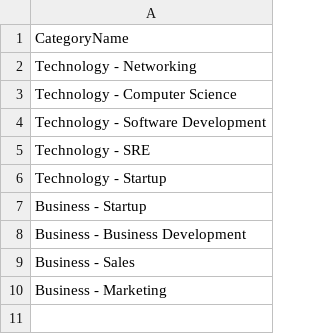
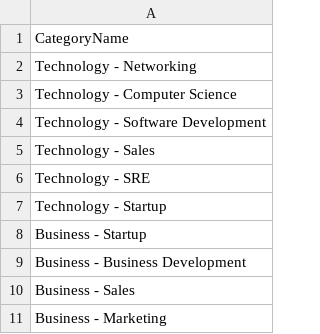
Before and after one commit to e-seet/INF2003, a CSV file: backend/mockdata/csv_data/category.csv, drawn as a sheet.

```diff
--- a/backend/mockdata/csv_data/category.csv
+++ b/backend/mockdata/csv_data/category.csv
@@ -4,2 +4,3 @@ Technology - Computer Science
 Technology - Software Development
+Technology - Sales
 Technology - SRE
```
Also changed, not shown: backend/mockdata/csv_data/events.csv, 7 other files.
